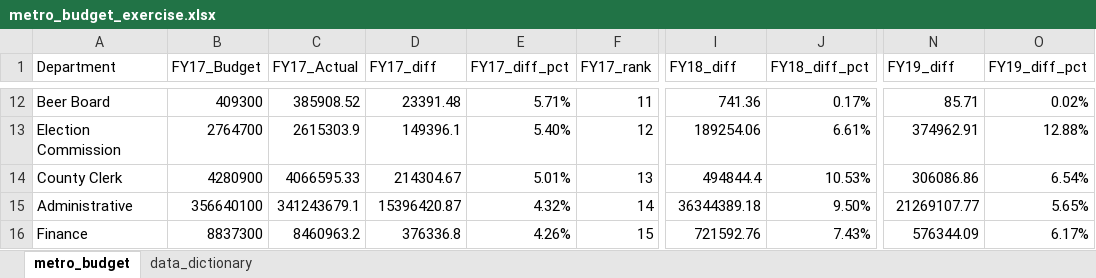
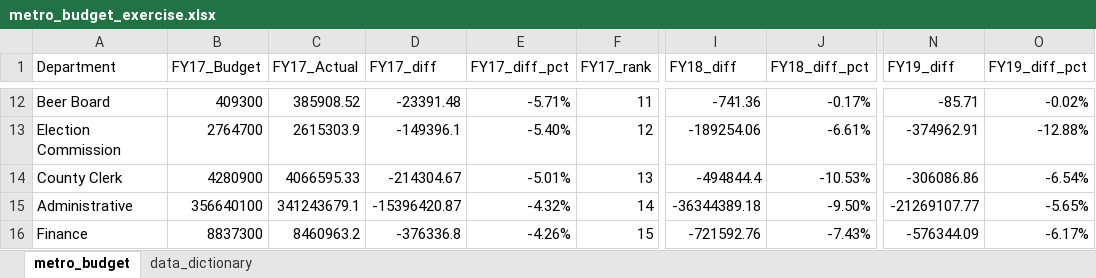
Before and after one commit to NSS-Data-Analytics-Cohort-12/excel-lookups-da12-k2narendra, an Excel workbook: metro_budget_exercise.xlsx, sheet metro_budget, drawn as a sheet; only a part is shown, gaps mark what is left out; values as stored, in another font and other column widths than the file's, no borders; charts and pictures not drawn; the diff covers the shown part only; the diff names each change by its address in the sheet, - before the commit and + after, or states it on an @@ line.

```diff
--- a/metro_budget_exercise.xlsx (sheet metro_budget)
+++ b/metro_budget_exercise.xlsx (sheet metro_budget)
-D12 (FY17_diff): 23391.48
+D12 (FY17_diff): -23391.48
-E12 (FY17_diff_pct): 5.71%
+E12 (FY17_diff_pct): -5.71%
-I12 (FY18_diff): 741.36
+I12 (FY18_diff): -741.36
-J12 (FY18_diff_pct): 0.17%
+J12 (FY18_diff_pct): -0.17%
-N12 (FY19_diff): 85.71
+N12 (FY19_diff): -85.71
-O12 (FY19_diff_pct): 0.02%
+O12 (FY19_diff_pct): -0.02%
-D13 (FY17_diff): 149396.1
+D13 (FY17_diff): -149396.1
-E13 (FY17_diff_pct): 5.40%
+E13 (FY17_diff_pct): -5.40%
-I13 (FY18_diff): 189254.06
+I13 (FY18_diff): -189254.06
-J13 (FY18_diff_pct): 6.61%
+J13 (FY18_diff_pct): -6.61%
-N13 (FY19_diff): 374962.91
+N13 (FY19_diff): -374962.91
-O13 (FY19_diff_pct): 12.88%
+O13 (FY19_diff_pct): -12.88%
-D14 (FY17_diff): 214304.67
+D14 (FY17_diff): -214304.67
-E14 (FY17_diff_pct): 5.01%
+E14 (FY17_diff_pct): -5.01%
-I14 (FY18_diff): 494844.4
+I14 (FY18_diff): -494844.4
-J14 (FY18_diff_pct): 10.53%
+J14 (FY18_diff_pct): -10.53%
-N14 (FY19_diff): 306086.86
+N14 (FY19_diff): -306086.86
-O14 (FY19_diff_pct): 6.54%
+O14 (FY19_diff_pct): -6.54%
-D15 (FY17_diff): 15396420.87
+D15 (FY17_diff): -15396420.87
-E15 (FY17_diff_pct): 4.32%
+E15 (FY17_diff_pct): -4.32%
-I15 (FY18_diff): 36344389.18
+I15 (FY18_diff): -36344389.18
-J15 (FY18_diff_pct): 9.50%
+J15 (FY18_diff_pct): -9.50%
-N15 (FY19_diff): 21269107.77
+N15 (FY19_diff): -21269107.77
-O15 (FY19_diff_pct): 5.65%
+O15 (FY19_diff_pct): -5.65%
-D16 (FY17_diff): 376336.8
+D16 (FY17_diff): -376336.8
-E16 (FY17_diff_pct): 4.26%
+E16 (FY17_diff_pct): -4.26%
-I16 (FY18_diff): 721592.76
+I16 (FY18_diff): -721592.76
-J16 (FY18_diff_pct): 7.43%
+J16 (FY18_diff_pct): -7.43%
-N16 (FY19_diff): 576344.09
+N16 (FY19_diff): -576344.09
-O16 (FY19_diff_pct): 6.17%
+O16 (FY19_diff_pct): -6.17%
```
Also changed, not shown: 10 added rows, 10 removed rows and 273 edited cells elsewhere in this sheet, formulas that keep their value, charts or pictures.
